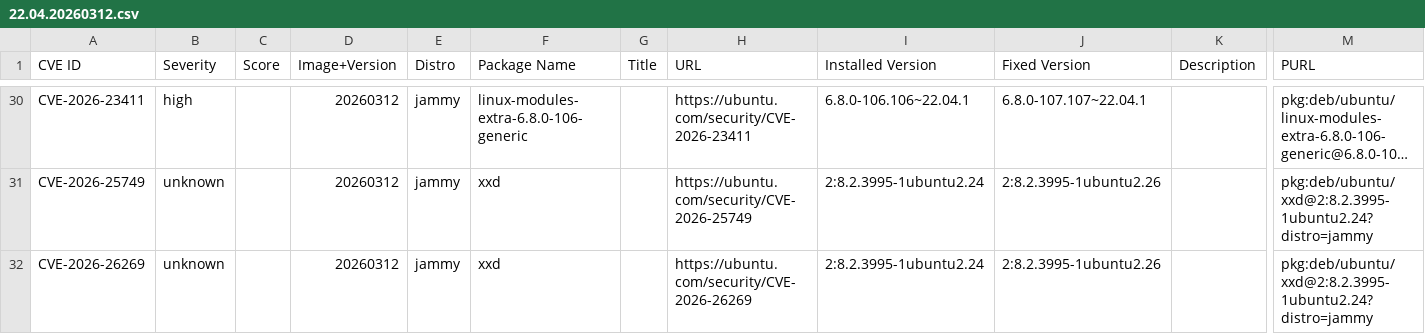
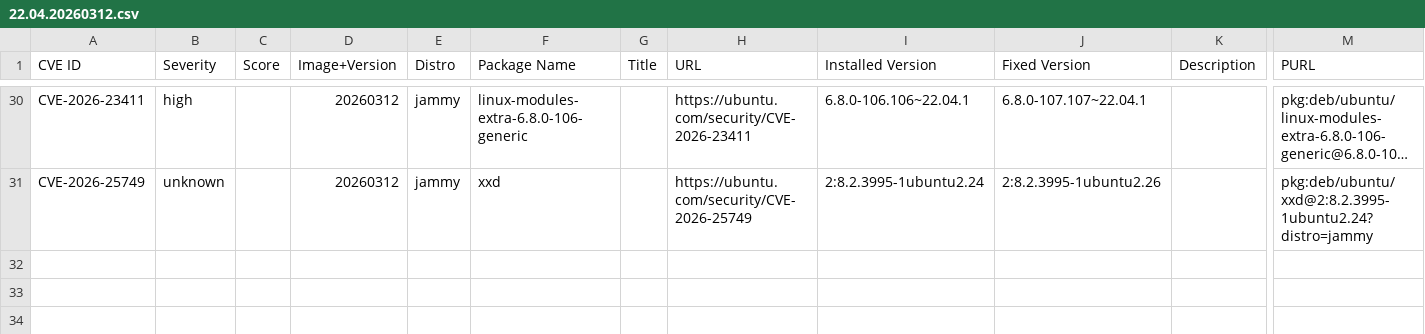
Before and after one commit to canonical/vcf-ubuntu-vulnerabilities, a CSV file: ubuntu-22-04-lts-jammy-2/22.04.20260312.csv, drawn as a sheet; only a part is shown, gaps mark what is left out; long unchanged cells end in …; rows hold the shown columns only; the diff names each change by its address in the sheet, - before the commit and + after, or states it on an @@ line.

Commit message:
Update CVE reports for ubuntu-22-04-lts-jammy-2 (suite: jammy)
Generated 2026-04-07T21:40:21Z

```diff
--- a/ubuntu-22-04-lts-jammy-2/22.04.20260312.csv
+++ b/ubuntu-22-04-lts-jammy-2/22.04.20260312.csv
-row 32: CVE-2026-26269 | unknown |  | 20260312 | jammy | xxd |  | https://ubuntu.com/security/CVE-2026-26269 | 2:8.2.3995-1ubuntu2.24 | 2:8.2.3995-1ubuntu2.26 |  | pkg:deb/ubuntu/xxd@2:8.2.3995-1ubuntu2.24?distro=jammy
```
